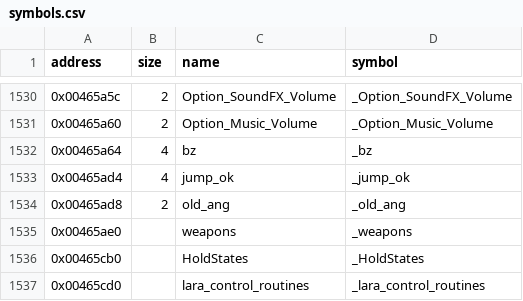
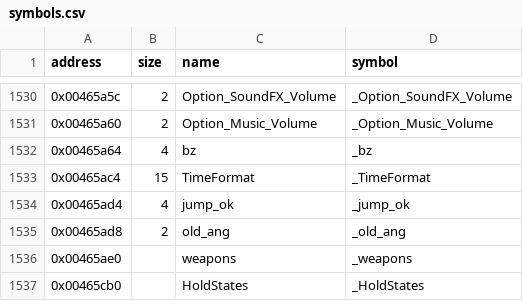
Before and after one commit to LostArtefacts/tr02, a CSV file: config/symbols.csv, drawn as a sheet; only a part is shown, gaps mark what is left out; the shorter side is filled out with more unchanged rows.

```diff
--- a/config/symbols.csv
+++ b/config/symbols.csv
@@ -1532,2 +1532,3 @@ address,size,name,symbol
 0x00465a64,4,bz,_bz
+0x00465ac4,15,TimeFormat,_TimeFormat
 0x00465ad4,4,jump_ok,_jump_ok
```
Also changed, not shown: 2 other files.
